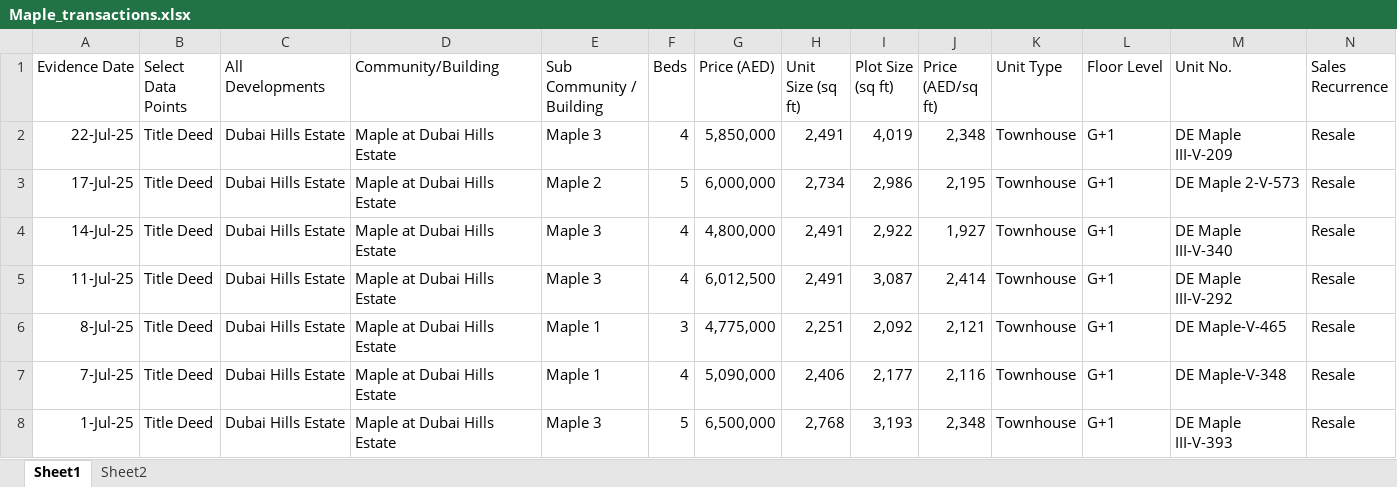
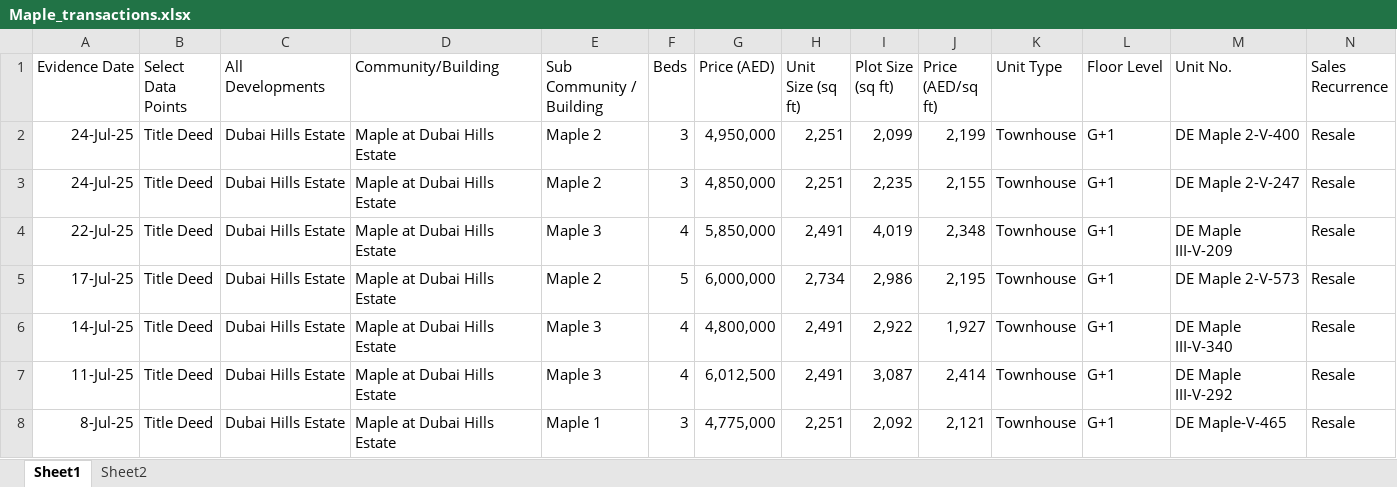
Before and after one commit to Levan91/MegaValuationer, an Excel workbook: Data/Transactions/Maple_transactions.xlsx, sheet Sheet1, drawn as a sheet; only a part is shown; the shorter side is filled out with more unchanged rows; values as stored, in another font and other column widths than the file's, no borders; the diff names each change by its address in the sheet, - before the commit and + after, or states it on an @@ line.

```diff
--- a/Data/Transactions/Maple_transactions.xlsx (sheet Sheet1)
+++ b/Data/Transactions/Maple_transactions.xlsx (sheet Sheet1)
+row 2: 24-Jul-25 | Title Deed | Dubai Hills Estate | Maple at Dubai Hills Estate | Maple 2 | 3 | 4,950,000 | 2,251 | 2,099 | 2,199 | Townhouse | G+1 | DE Maple 2-V-400 | Resale
+row 3: 24-Jul-25 | Title Deed | Dubai Hills Estate | Maple at Dubai Hills Estate | Maple 2 | 3 | 4,850,000 | 2,251 | 2,235 | 2,155 | Townhouse | G+1 | DE Maple 2-V-247 | Resale
```
Also changed, not shown: Data/Rentals/Maple_rentals.xlsx.
